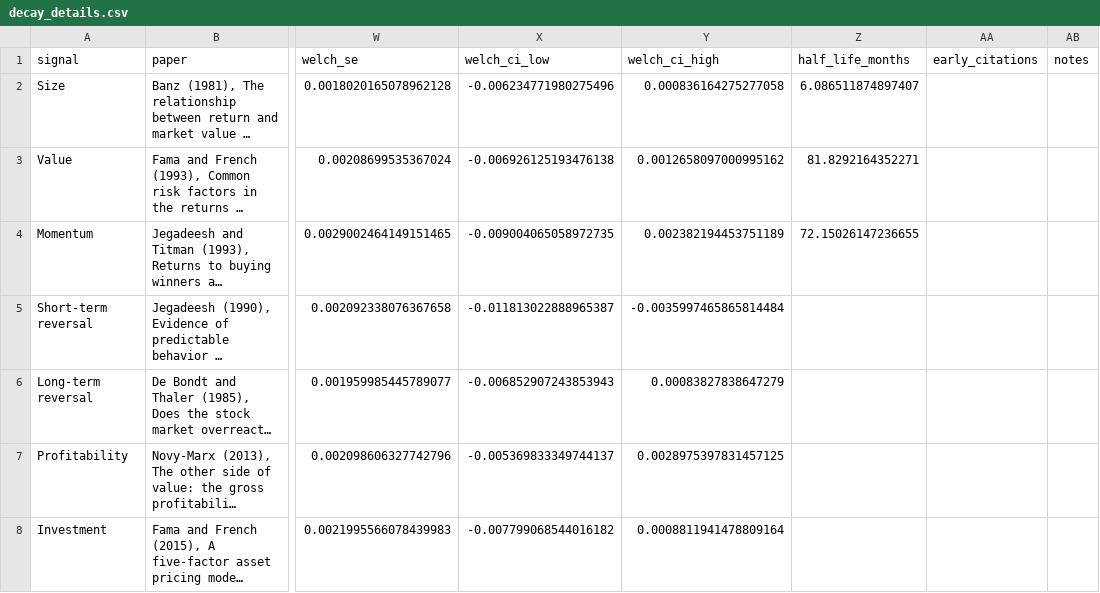
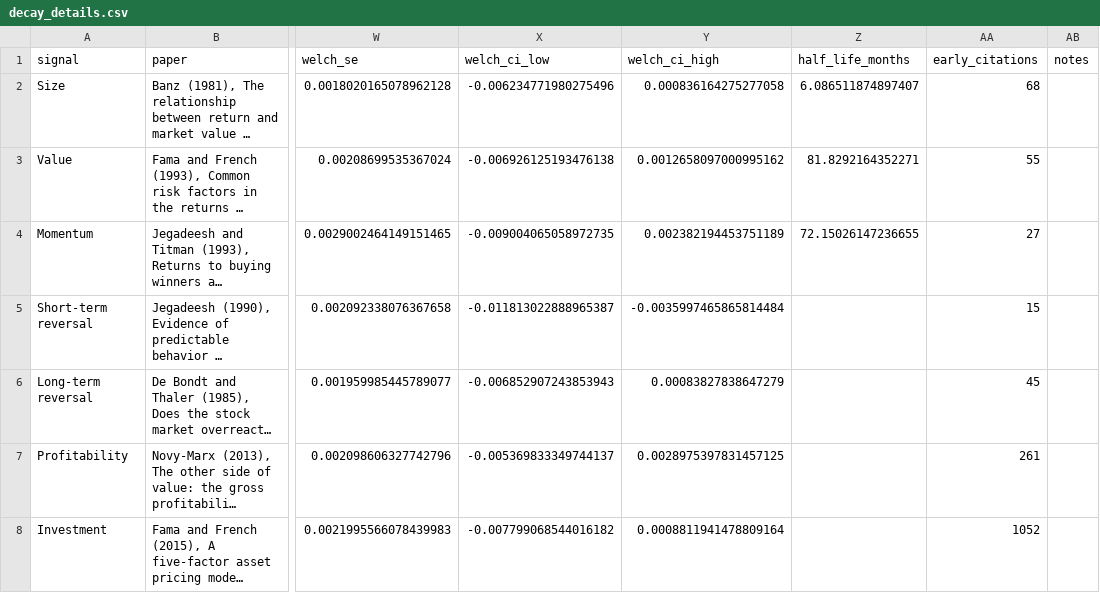
Before and after one commit to haziqrm/ResearchRadar, a CSV file: data/decay_details.csv, drawn as a sheet; only a part is shown, gaps mark what is left out; long unchanged cells end in …; the diff names each change by its address in the sheet, - before the commit and + after, or states it on an @@ line.

Commit message:
Add OpenAlex IDs and early citation counts

```diff
--- a/data/decay_details.csv
+++ b/data/decay_details.csv
-AA2 (early_citations): (empty)
+AA2 (early_citations): 68
-AA3 (early_citations): (empty)
+AA3 (early_citations): 55
-AA4 (early_citations): (empty)
+AA4 (early_citations): 27
-AA5 (early_citations): (empty)
+AA5 (early_citations): 15
-AA6 (early_citations): (empty)
+AA6 (early_citations): 45
-AA7 (early_citations): (empty)
+AA7 (early_citations): 261
-AA8 (early_citations): (empty)
+AA8 (early_citations): 1052
```
Also changed, not shown: data/decay_results.csv, 1 other file.
